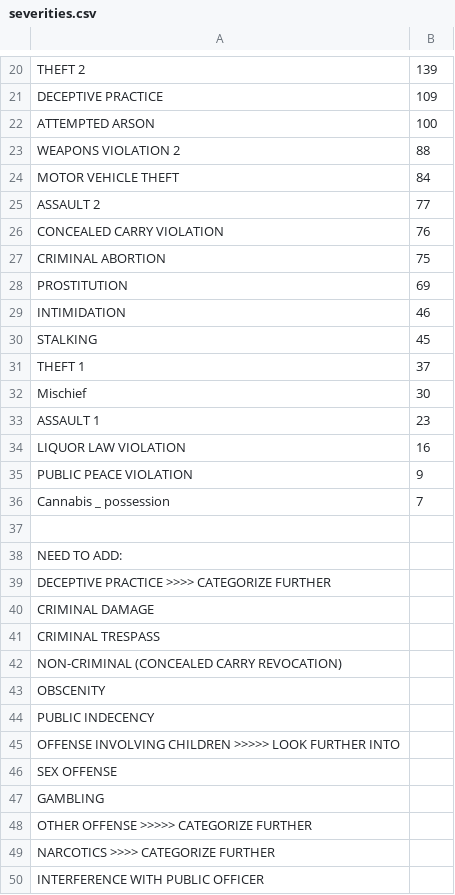
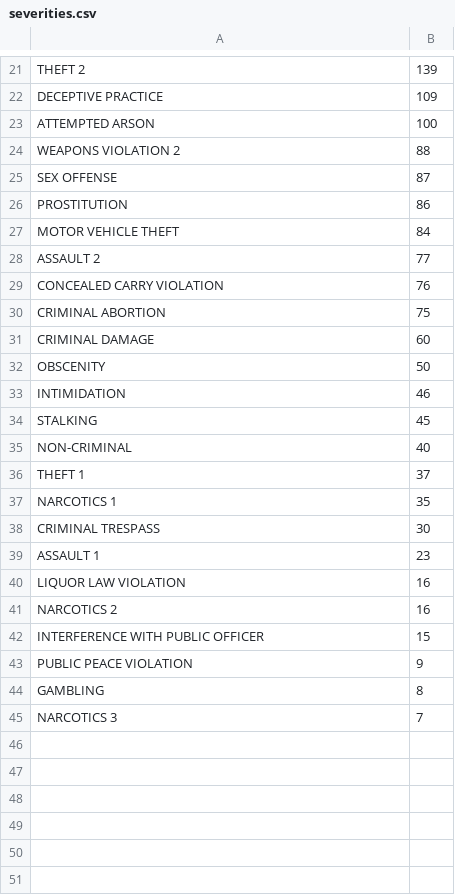
Before and after one commit to ryanrouleau/Data-Mining-Term-Project, a CSV file: severities.csv, drawn as a sheet; only a part is shown, gaps mark what is left out; the diff covers the shown part only.

Commit message:
finished with making files linkable except for OTHER OFFENSE

```diff
--- a/severities.csv
+++ b/severities.csv
@@ -23,2 +24,4 @@ ATTEMPTED ARSON,100
 WEAPONS VIOLATION 2,88
+SEX OFFENSE, 87
+PROSTITUTION,86
 MOTOR VEHICLE THEFT,84
@@ -27,24 +30,16 @@ CONCEALED CARRY VIOLATION,76
 CRIMINAL ABORTION,75
-PROSTITUTION,69
+CRIMINAL DAMAGE,60
+OBSCENITY,50
 INTIMIDATION,46
 STALKING,45
+NON-CRIMINAL,40
 THEFT 1,37
-Mischief,30
+NARCOTICS 1, 35
+CRIMINAL TRESPASS,30
 ASSAULT 1,23
 LIQUOR LAW VIOLATION,16
+NARCOTICS 2, 16
+INTERFERENCE WITH PUBLIC OFFICER, 15
 PUBLIC PEACE VIOLATION,9
-Cannabis _ possession,7
-,
-NEED TO ADD:,
-DECEPTIVE PRACTICE >>>> CATEGORIZE FURTHER,
-CRIMINAL DAMAGE,
-CRIMINAL TRESPASS,
-NON-CRIMINAL (CONCEALED CARRY REVOCATION),
-OBSCENITY,
-PUBLIC INDECENCY ,
-OFFENSE INVOLVING CHILDREN  >>>>> LOOK FURTHER INTO,
-SEX OFFENSE,
-GAMBLING,
-OTHER OFFENSE >>>>> CATEGORIZE FURTHER ,
-NARCOTICS   >>>> CATEGORIZE FURTHER,
-INTERFERENCE WITH PUBLIC OFFICER,
+GAMBLING,8
+NARCOTICS 3,7
```
Also changed, not shown: 1 added row elsewhere in this file, IUCR_Codes.csv.
